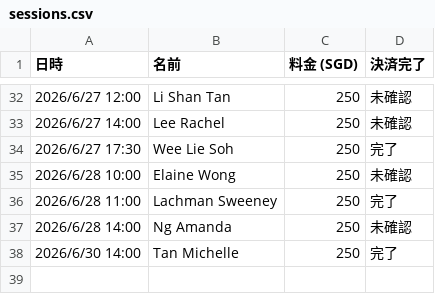
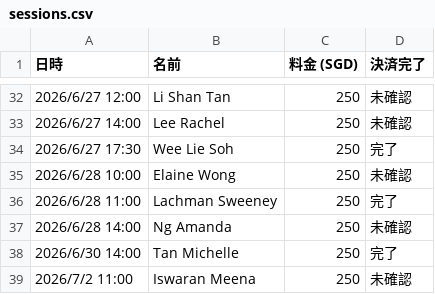
Before and after one commit to norikokagawa/Personal-Makeup-Session-, a CSV file: sessions.csv, drawn as a sheet; only a part is shown, gaps mark what is left out.

Commit message:
Add Iswaran Meena (7/2) to sessions; add Tan Tong to event_sessions

```diff
--- a/sessions.csv
+++ b/sessions.csv
@@ -38 +38,2 @@
 2026/6/30 14:00,Tan Michelle,250,完了
+2026/7/2 11:00,Iswaran Meena,250,未確認
```
Also changed, not shown: 1 other file.
